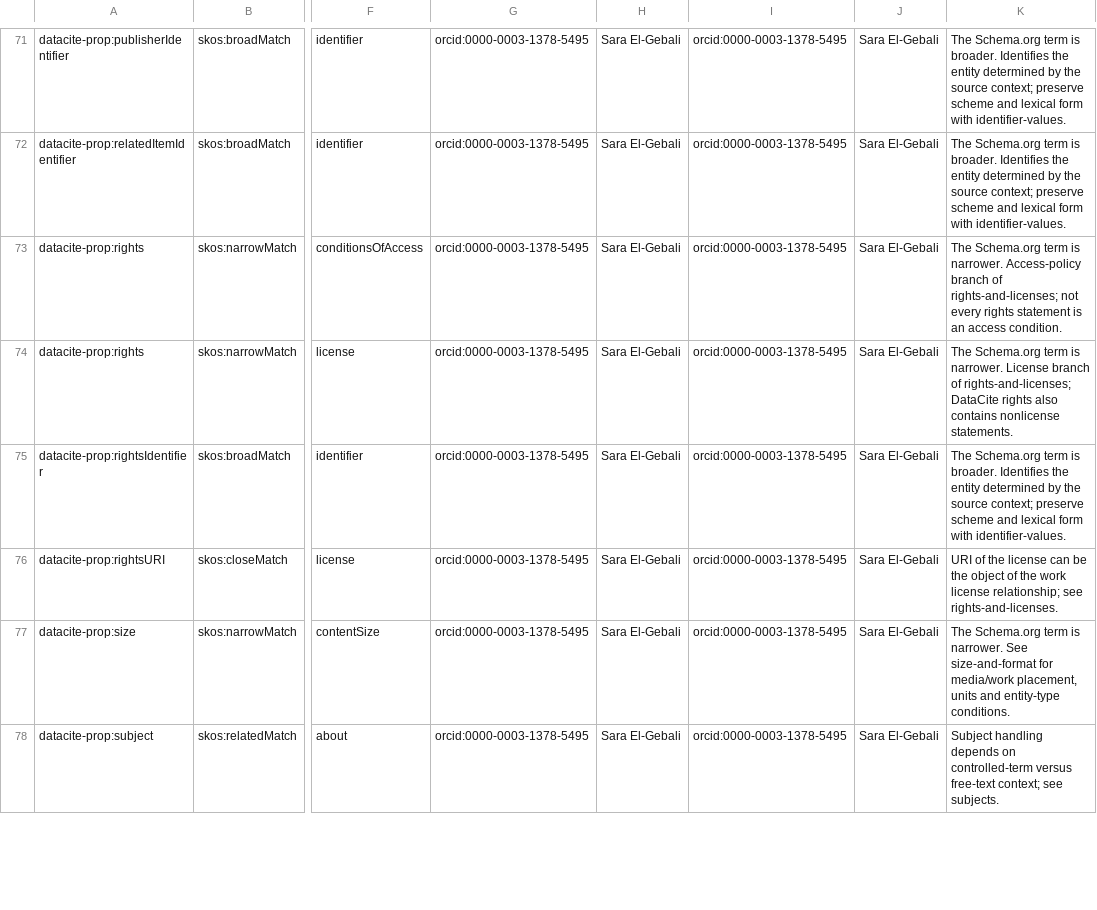
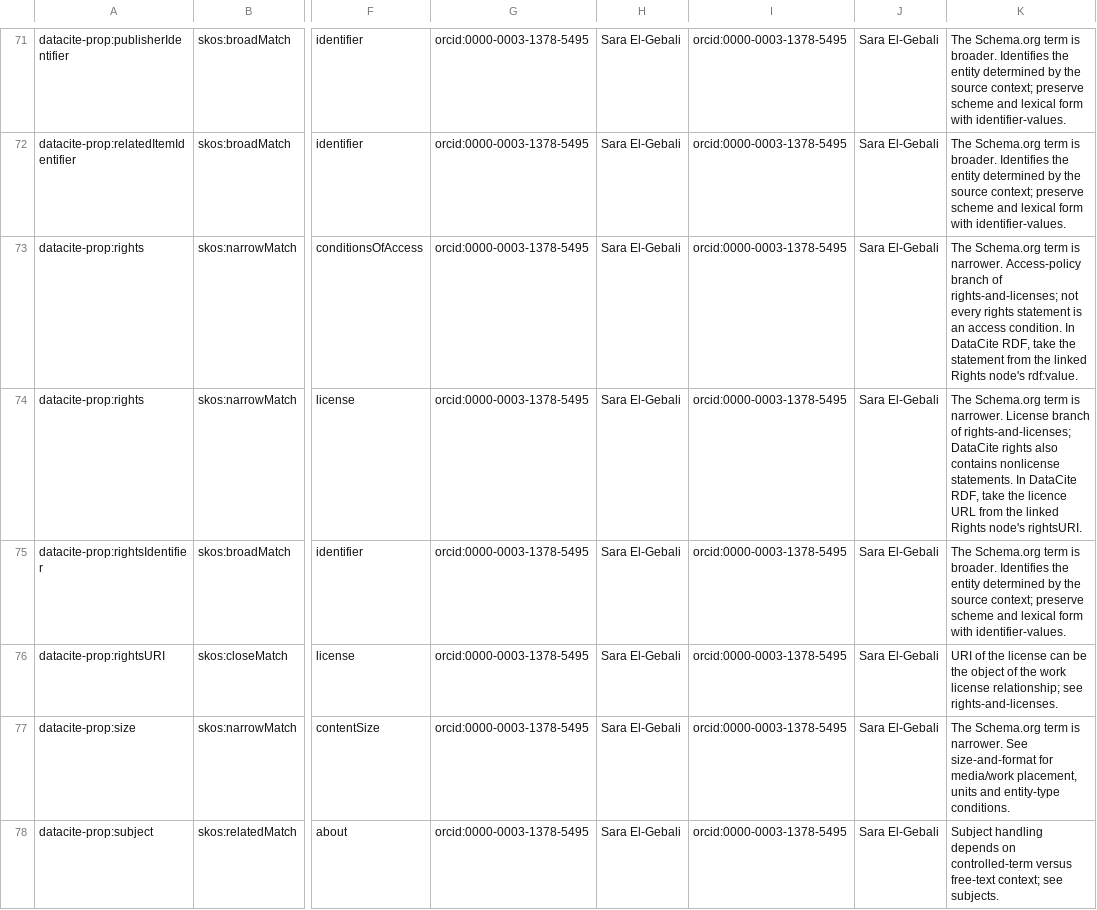
Before and after one commit to TIBHannover/datacite-metadata-toolkit, a TSV file: mappings/datacite-schemaorg.sssom.tsv, drawn as a sheet; only a part is shown, gaps mark what is left out; the diff covers the shown part only; the diff names each change by its address in the sheet, - before the commit and + after, or states it on an @@ line.

```diff
--- a/mappings/datacite-schemaorg.sssom.tsv
+++ b/mappings/datacite-schemaorg.sssom.tsv
-K73: …access condition.
+K73: …access condition. In DataCite RDF, take the statement from the linked Rights node's rdf:value.
-K74: …nonlicense statements.
+K74: …nonlicense statements. In DataCite RDF, take the licence URL from the linked Rights node's rightsURI.
```
Also changed, not shown: 5 edited cells elsewhere in this file, mappings/datacite-dcat.sssom.tsv, mappings/datacite-dcterms.sssom.tsv, 49 other files.
